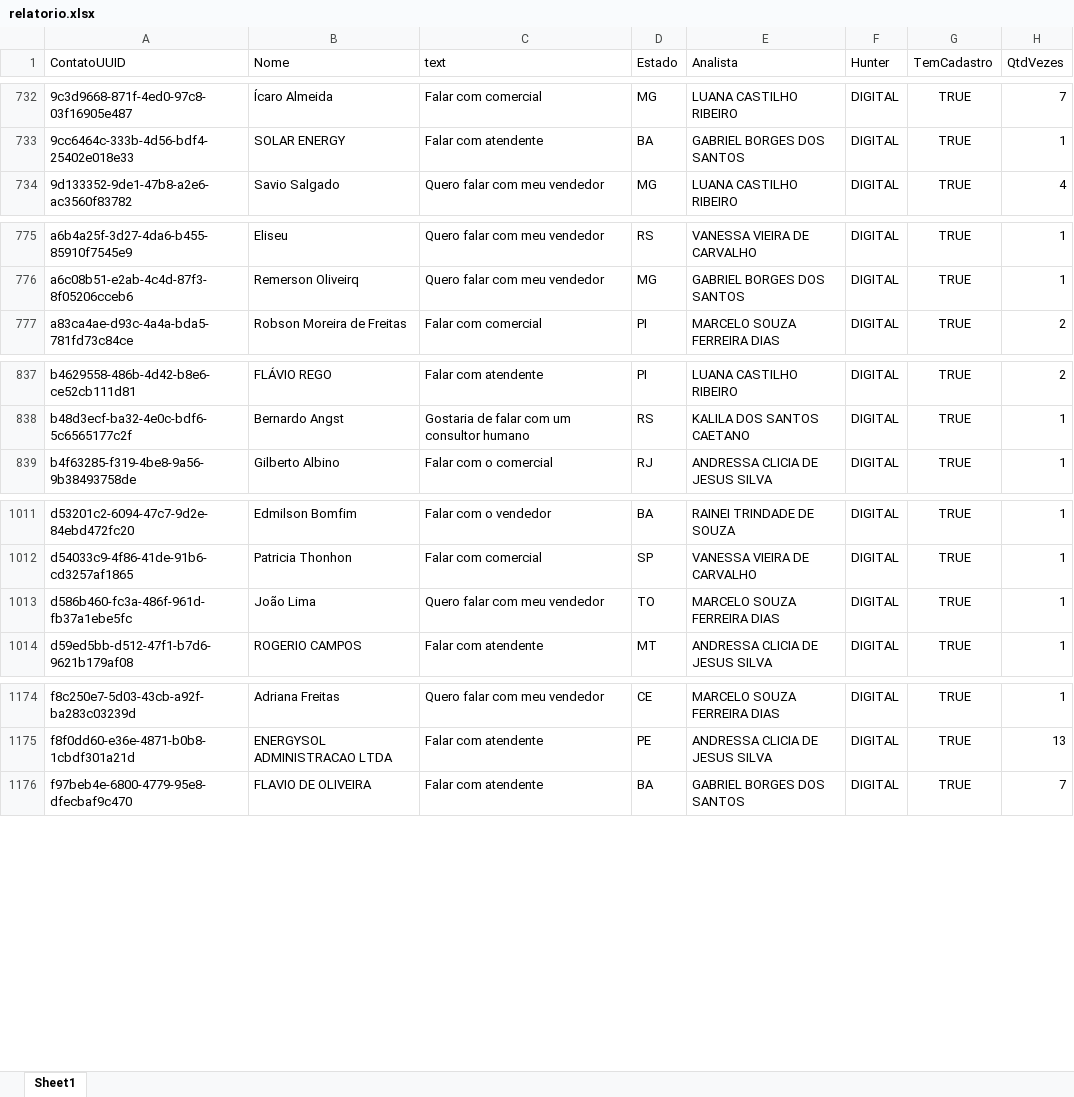
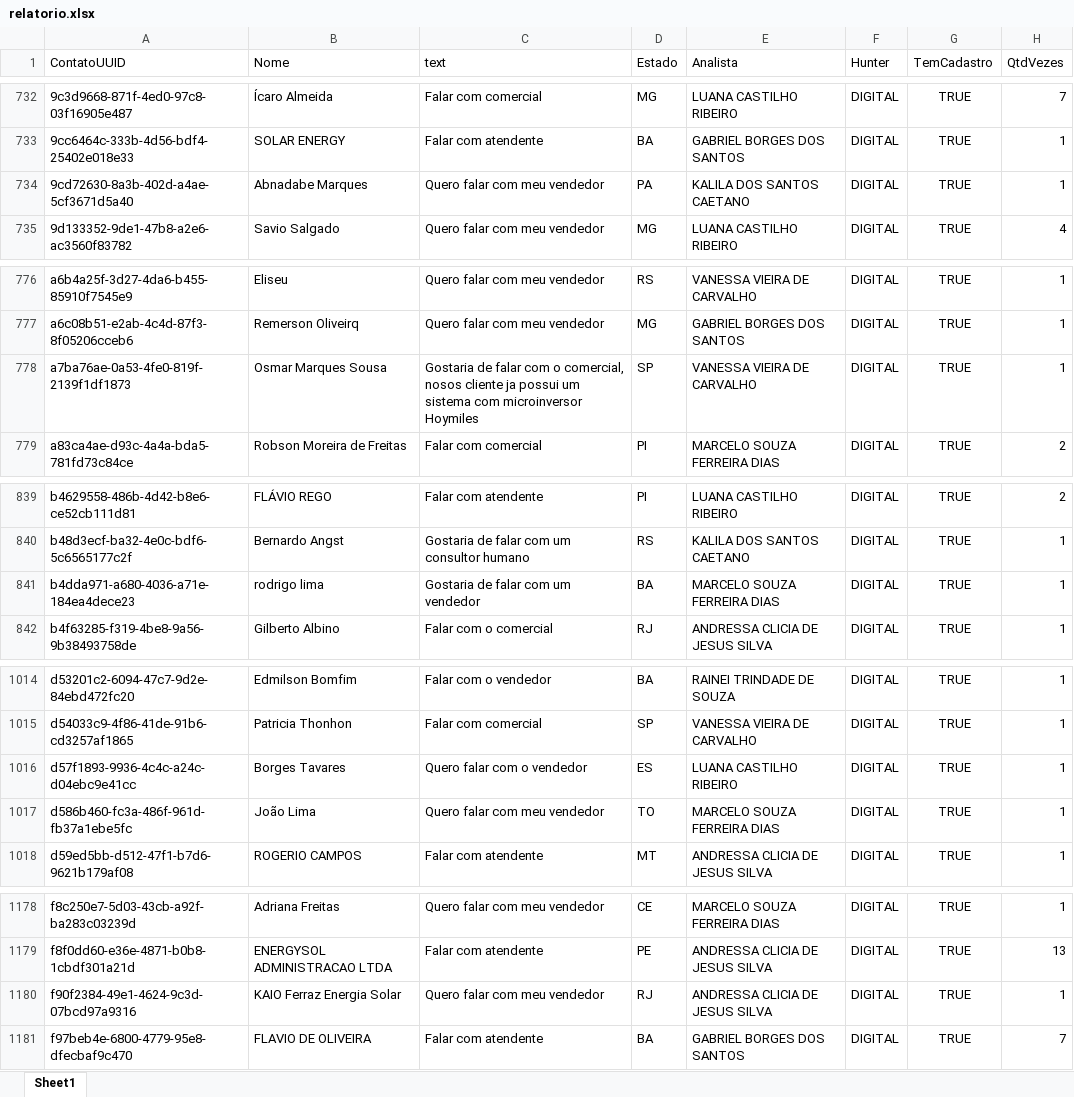
Before and after one commit to Marketing-Amara/weni-relatorio, an Excel workbook: output/relatorio.xlsx, sheet Sheet1, drawn as a sheet; only a part is shown, gaps mark what is left out; values as stored, in another font and other column widths than the file's, no borders; the diff covers the shown part only; the diff names each change by its address in the sheet, - before the commit and + after, or states it on an @@ line.

```diff
--- a/output/relatorio.xlsx (sheet Sheet1)
+++ b/output/relatorio.xlsx (sheet Sheet1)
+row 734: 9cd72630-8a3b-402d-a4ae-5cf3671d5a40 | Abnadabe Marques | Quero falar com meu vendedor | PA | KALILA DOS SANTOS CAETANO | DIGITAL | TRUE | 1
+row 778: a7ba76ae-0a53-4fe0-819f-2139f1df1873 | Osmar Marques Sousa | Gostaria de falar com o comercial, nosos cliente ja possui um sistema com microinversor Hoymiles | SP | VANESSA VIEIRA DE CARVALHO | DIGITAL | TRUE | 1
+row 841: b4dda971-a680-4036-a71e-184ea4dece23 | rodrigo lima | Gostaria de falar com um vendedor | BA | MARCELO SOUZA FERREIRA DIAS | DIGITAL | TRUE | 1
+row 1016: d57f1893-9936-4c4c-a24c-d04ebc9e41cc | Borges Tavares | Quero falar com o vendedor | ES | LUANA CASTILHO RIBEIRO | DIGITAL | TRUE | 1
+row 1180: f90f2384-49e1-4624-9c3d-07bcd97a9316 | KAIO Ferraz Energia Solar | Quero falar com meu vendedor | RJ | ANDRESSA CLICIA DE JESUS SILVA | DIGITAL | TRUE | 1
```
Also changed, not shown: 4 edited cells elsewhere in this sheet.
